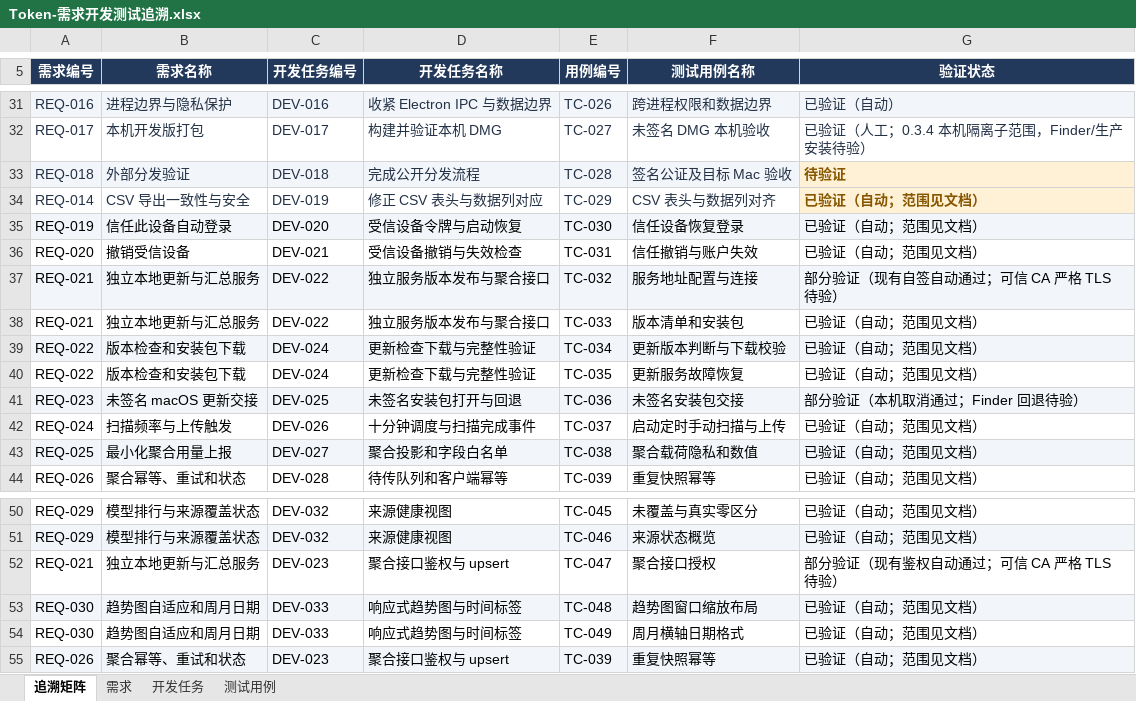
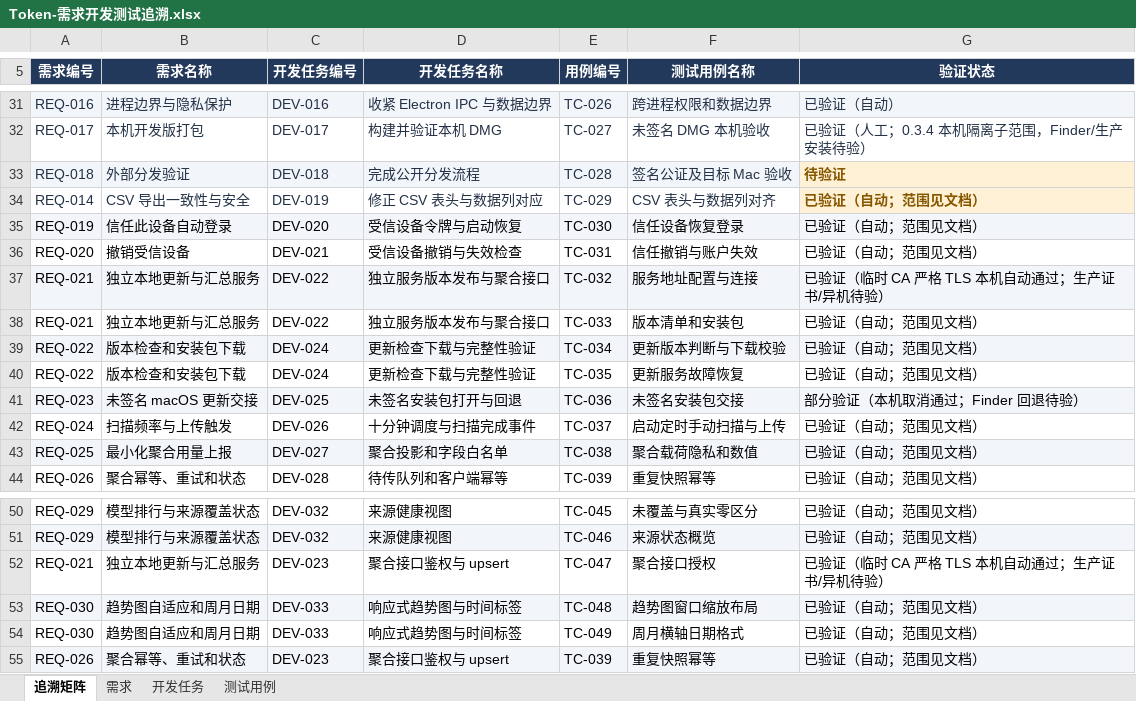
Before and after one commit to lzhe72/Token, an Excel workbook: outputs/20261002-token-docs/Token-需求开发测试追溯.xlsx, sheet 追溯矩阵, drawn as a sheet; only a part is shown, gaps mark what is left out; values as stored, in another font and other column widths than the file's, no borders; the diff names each change by its address in the sheet, - before the commit and + after, or states it on an @@ line.

```diff
--- a/outputs/20261002-token-docs/Token-需求开发测试追溯.xlsx (sheet 追溯矩阵)
+++ b/outputs/20261002-token-docs/Token-需求开发测试追溯.xlsx (sheet 追溯矩阵)
-G37 (验证状态): 部分验证（现有自签自动通过；可信 CA 严格 TLS 待验）
+G37 (验证状态): 已验证（临时 CA 严格 TLS 本机自动通过；生产证书/异机待验）
-G52 (验证状态): 部分验证（现有鉴权自动通过；可信 CA 严格 TLS 待验）
+G52 (验证状态): 已验证（临时 CA 严格 TLS 本机自动通过；生产证书/异机待验）
```
Also changed, not shown: sheet 测试用例, sheet 开发任务, sheet 需求, 8 other files.
